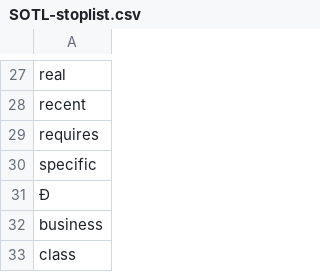
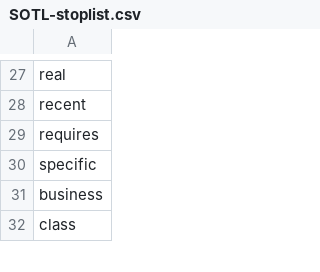
Before and after one commit to Fairlane100/SOTL-project, a CSV file: SOTL-stoplist.csv, drawn as a sheet; only a part is shown, gaps mark what is left out; the diff names each change by its address in the sheet, - before the commit and + after, or states it on an @@ line.

```diff
--- a/SOTL-stoplist.csv
+++ b/SOTL-stoplist.csv
-row 31: Ð
```
Also changed, not shown: 1 other file.
